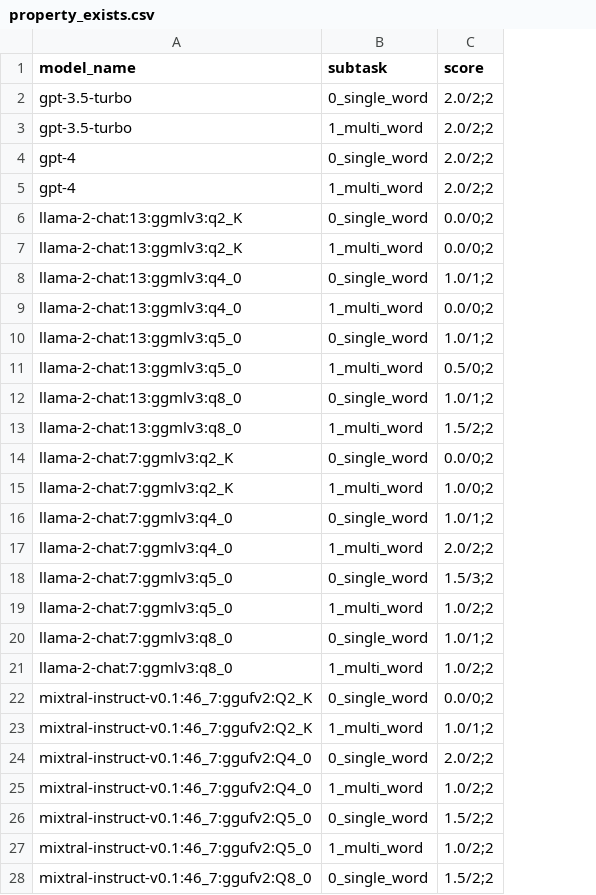
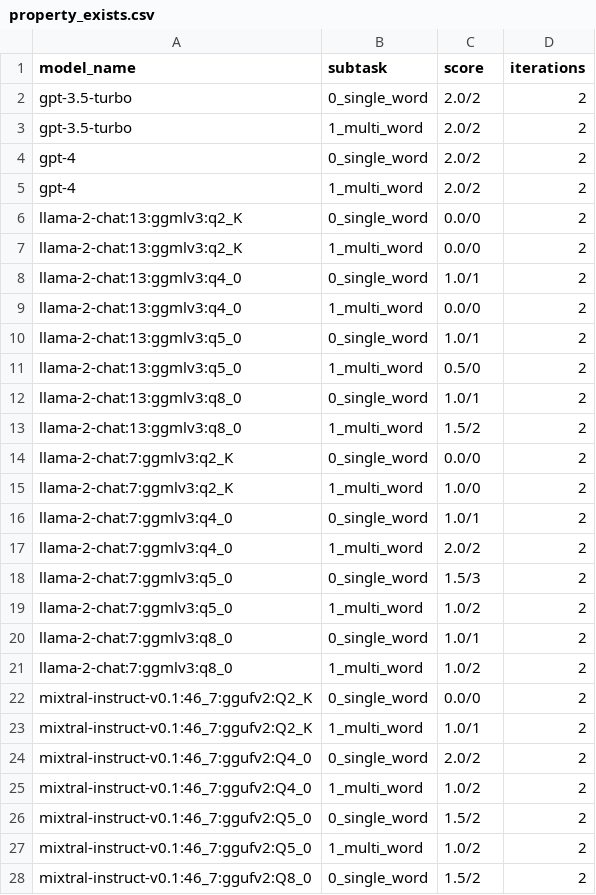
Before and after one commit to biocypher/biochatter, a CSV file: benchmark/results/property_exists.csv, drawn as a sheet; only a part is shown; the diff covers the shown part only; the diff names each change by its address in the sheet, - before the commit and + after, or states it on an @@ line.

```diff
--- a/benchmark/results/property_exists.csv
+++ b/benchmark/results/property_exists.csv
+column D (iterations), rows 2-28: all 2
-C2:C5 (score): 2.0/2;2
+C2:C5 (score): 2.0/2
-C6:C7 (score): 0.0/0;2
+C6:C7 (score): 0.0/0
-C8 (score): 1.0/1;2
+C8 (score): 1.0/1
-C9 (score): 0.0/0;2
+C9 (score): 0.0/0
-C10 (score): 1.0/1;2
+C10 (score): 1.0/1
-C11 (score): 0.5/0;2
+C11 (score): 0.5/0
-C12 (score): 1.0/1;2
+C12 (score): 1.0/1
-C13 (score): 1.5/2;2
+C13 (score): 1.5/2
-C14 (score): 0.0/0;2
+C14 (score): 0.0/0
-C15 (score): 1.0/0;2
+C15 (score): 1.0/0
-C16 (score): 1.0/1;2
+C16 (score): 1.0/1
-C17 (score): 2.0/2;2
+C17 (score): 2.0/2
-C18 (score): 1.5/3;2
+C18 (score): 1.5/3
-C19 (score): 1.0/2;2
+C19 (score): 1.0/2
-C20 (score): 1.0/1;2
+C20 (score): 1.0/1
-C21 (score): 1.0/2;2
+C21 (score): 1.0/2
-C22 (score): 0.0/0;2
+C22 (score): 0.0/0
-C23 (score): 1.0/1;2
+C23 (score): 1.0/1
-C24 (score): 2.0/2;2
+C24 (score): 2.0/2
-C25 (score): 1.0/2;2
+C25 (score): 1.0/2
-C26 (score): 1.5/2;2
+C26 (score): 1.5/2
-C27 (score): 1.0/2;2
+C27 (score): 1.0/2
-C28 (score): 1.5/2;2
+C28 (score): 1.5/2
```
Also changed, not shown: 1 edited cell elsewhere in this file, benchmark/results/entity_selection.csv, benchmark/results/preprocessed_for_frontend/overview.csv, 11 other files.
